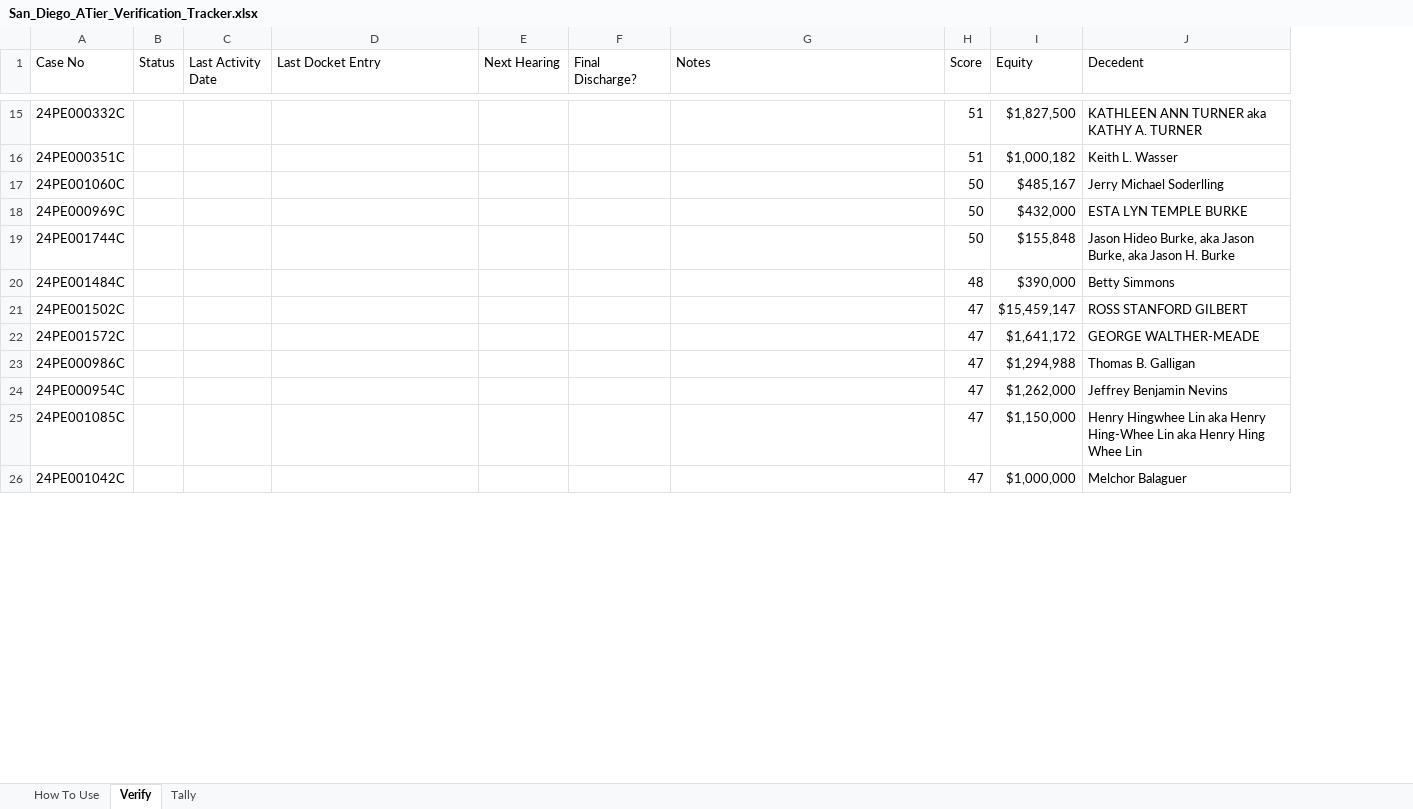
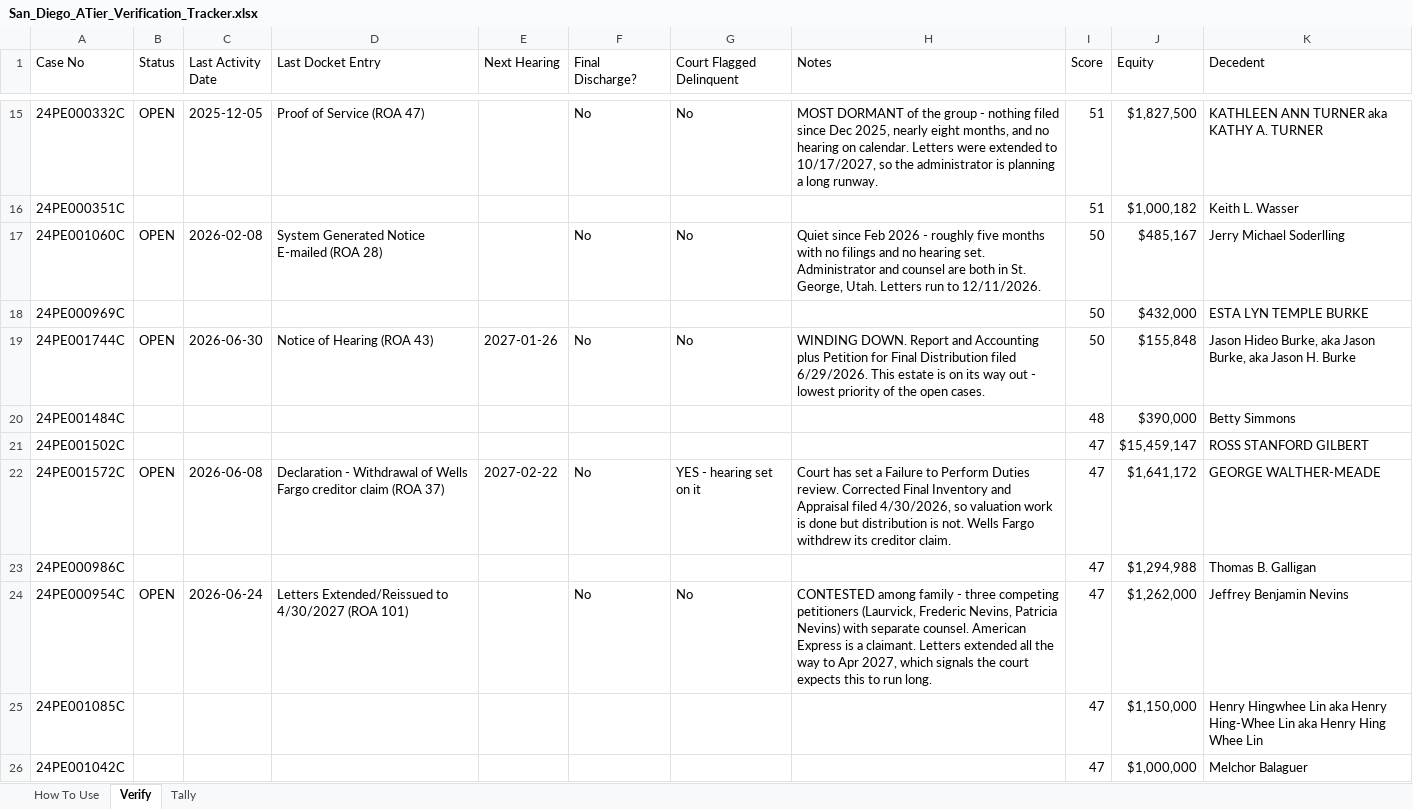
Before and after one commit to Obviouslyobvi/shanghai-restaurant, an Excel workbook: San_Diego_ATier_Verification_Tracker.xlsx, sheet Verify, drawn as a sheet; only a part is shown, gaps mark what is left out; values as stored, in another font and other column widths than the file's, no cell formats; addresses are those after the commit; the diff covers the shown part only; the diff names each change by its address in the sheet, - before the commit and + after, or states it on an @@ line.

```diff
--- a/San_Diego_ATier_Verification_Tracker.xlsx (sheet Verify)
+++ b/San_Diego_ATier_Verification_Tracker.xlsx (sheet Verify)
+column G (Court Flagged Delinquent), rows 15-24: No |  | No |  | No |  |  | YES - hearing set on it |  | No
-B15 (Status): (empty)
+B15 (Status): OPEN
-C15 (Last Activity Date): (empty)
+C15 (Last Activity Date): 2025-12-05
-D15 (Last Docket Entry): (empty)
+D15 (Last Docket Entry): Proof of Service (ROA 47)
-F15 (Final Discharge?): (empty)
+F15 (Final Discharge?): No
-H15 (Notes): (empty)
+H15 (Notes): MOST DORMANT of the group - nothing filed since Dec 2025, nearly eight months, and no hearing on calendar. Letters were extended to 10/17/2027, so the administrator is planning a long runway.
-B17 (Status): (empty)
+B17 (Status): OPEN
-C17 (Last Activity Date): (empty)
+C17 (Last Activity Date): 2026-02-08
-D17 (Last Docket Entry): (empty)
+D17 (Last Docket Entry): System Generated Notice E-mailed (ROA 28)
-F17 (Final Discharge?): (empty)
+F17 (Final Discharge?): No
-H17 (Notes): (empty)
+H17 (Notes): Quiet since Feb 2026 - roughly five months with no filings and no hearing set. Administrator and counsel are both in St. George, Utah. Letters run to 12/11/2026.
-B19 (Status): (empty)
+B19 (Status): OPEN
-C19 (Last Activity Date): (empty)
+C19 (Last Activity Date): 2026-06-30
-D19 (Last Docket Entry): (empty)
+D19 (Last Docket Entry): Notice of Hearing (ROA 43)
-E19 (Next Hearing): (empty)
+E19 (Next Hearing): 2027-01-26
-F19 (Final Discharge?): (empty)
+F19 (Final Discharge?): No
-H19 (Notes): (empty)
+H19 (Notes): WINDING DOWN. Report and Accounting plus Petition for Final Distribution filed 6/29/2026. This estate is on its way out - lowest priority of the open cases.
-B22 (Status): (empty)
+B22 (Status): OPEN
-C22 (Last Activity Date): (empty)
+C22 (Last Activity Date): 2026-06-08
-D22 (Last Docket Entry): (empty)
+D22 (Last Docket Entry): Declaration - Withdrawal of Wells Fargo creditor claim (ROA 37)
-E22 (Next Hearing): (empty)
+E22 (Next Hearing): 2027-02-22
-F22 (Final Discharge?): (empty)
+F22 (Final Discharge?): No
-H22 (Notes): (empty)
+H22 (Notes): Court has set a Failure to Perform Duties review. Corrected Final Inventory and Appraisal filed 4/30/2026, so valuation work is done but distribution is not. Wells Fargo withdrew its creditor claim.
-B24 (Status): (empty)
+B24 (Status): OPEN
-C24 (Last Activity Date): (empty)
+C24 (Last Activity Date): 2026-06-24
-D24 (Last Docket Entry): (empty)
+D24 (Last Docket Entry): Letters Extended/Reissued to 4/30/2027 (ROA 101)
-F24 (Final Discharge?): (empty)
+F24 (Final Discharge?): No
-H24 (Notes): (empty)
+H24 (Notes): CONTESTED among family - three competing petitioners (Laurvick, Frederic Nevins, Patricia Nevins) with separate counsel. American Express is a claimant. Letters extended all the way to Apr 2027, which signals the court expects this to run long.
```
Also changed, not shown: 35 edited cells elsewhere in this sheet, sheet Tally, cell formats, 1 other file.
